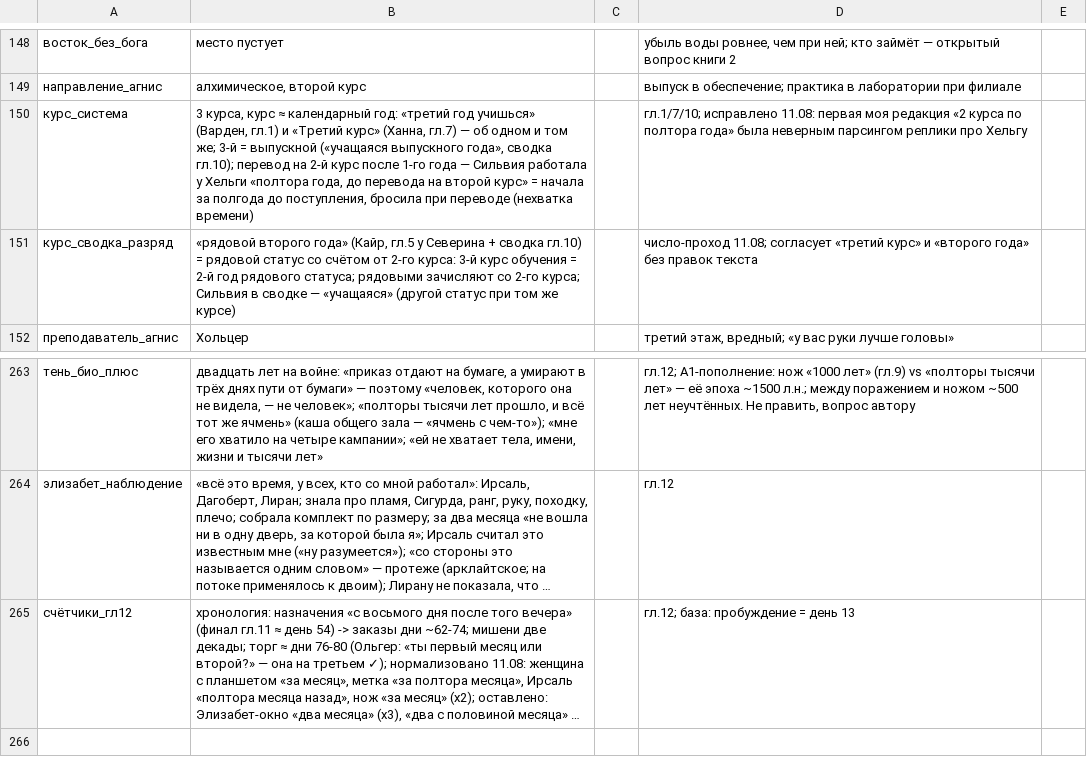
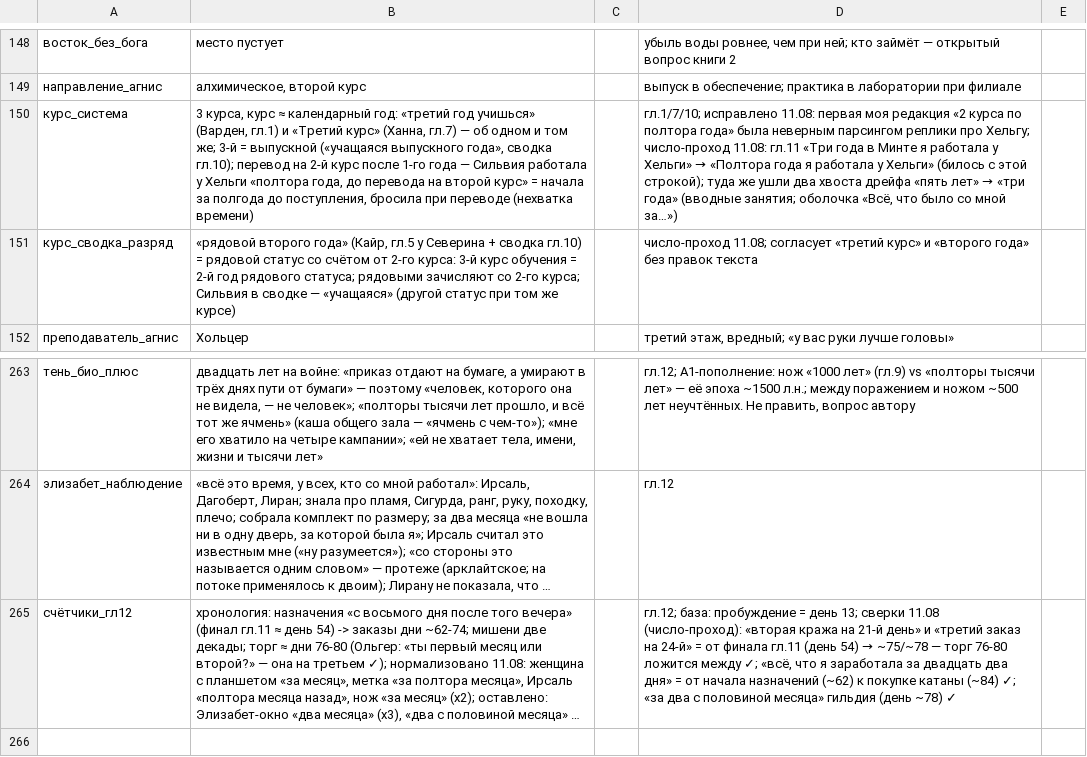
Before and after one commit to ovococjsjs-gif/shardsoftheabyss, a TSV file: 01-canon/FACTS.tsv, drawn as a sheet; only a part is shown, gaps mark what is left out; long unchanged cells end in …; the diff names each change by its address in the sheet, - before the commit and + after, or states it on an @@ line.

Commit message:
Число-проход арками: гл.10–13 — гл.10 ×3 довеска, гл.11 ×6 (2 «пять лет»-дрейфа → «три года», Хельга 3 года → полтора), гл.12 по числам чистая (Я-тик −31, до 11%), гл.13 ×7 → 29/1000 — предметный минимум как у гл.1; ось 14 цветня сверена, FACTS дописан
Co-authored-by: arena-agent <297053741+arena-agent@users.noreply.github.com>

```diff
--- a/01-canon/FACTS.tsv
+++ b/01-canon/FACTS.tsv
@@ D150: …реплики про Хельгу → …реплики про Хельгу; число-проход 11.08: гл.11 «Три года в Минте я работала у Хельги» → «Полтора года я работала у Хельги» (билось с этой строкой); туда же ушли два хвоста дрейфа «пять лет» → «три года» (вводные занятия; оболочка «Всё, что было со мной за…») @@
@@ D265: …= день 13 → …= день 13; сверки 11.08 (число-проход): «вторая кража на 21-й день» и «третий заказ на 24-й» = от финала гл.11 (день 54) → ~75/~78 — торг 76-80 ложится между ✓; «всё, что я заработала за двадцать два дня» = от начала назначений (~62) к покупке катаны (~84) ✓; «за два с половиной месяца» гильдия (день ~78) ✓ @@
```
Also changed, not shown: 5 other files.
